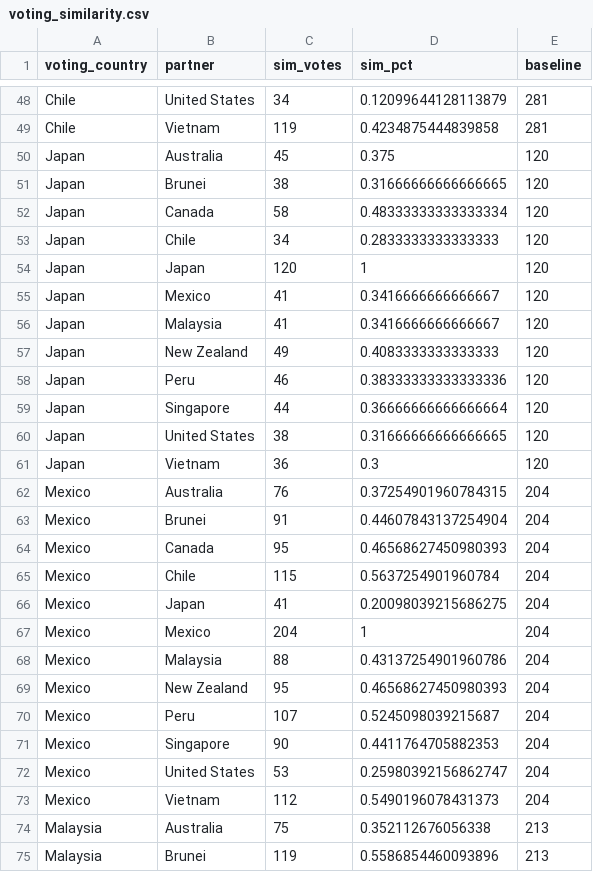
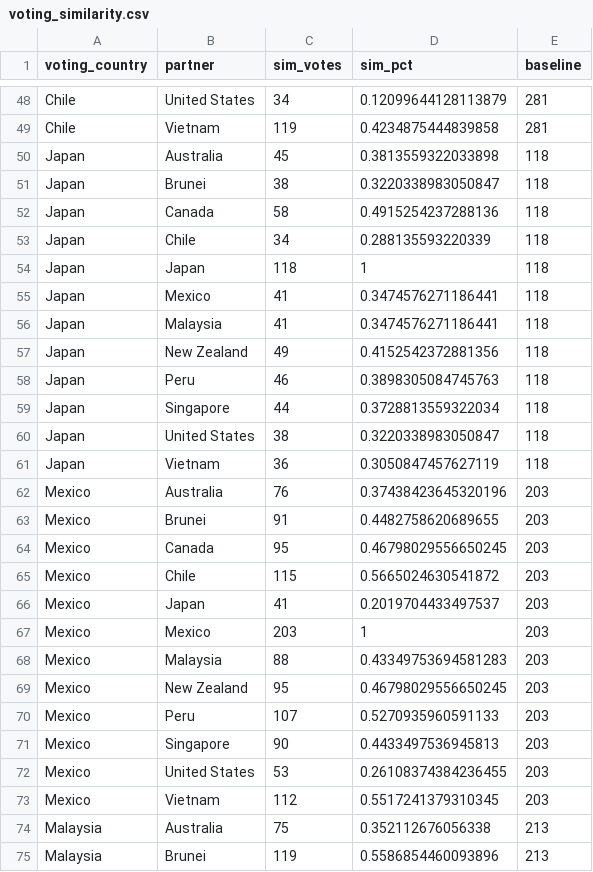
Before and after one commit to TheGlobalMail/tpp, a CSV file: app/data/voting_similarity.csv, drawn as a sheet; only a part is shown, gaps mark what is left out; the diff covers the shown part only.

```diff
--- a/app/data/voting_similarity.csv
+++ b/app/data/voting_similarity.csv
@@ -49,26 +49,26 @@ Chile,United States,34,0.12099644128113879,281
 Chile,Vietnam,119,0.4234875444839858,281
-Japan,Australia,45,0.375,120
-Japan,Brunei,38,0.31666666666666665,120
-Japan,Canada,58,0.48333333333333334,120
-Japan,Chile,34,0.2833333333333333,120
-Japan,Japan,120,1,120
-Japan,Mexico,41,0.3416666666666667,120
-Japan,Malaysia,41,0.3416666666666667,120
-Japan,New Zealand,49,0.4083333333333333,120
-Japan,Peru,46,0.38333333333333336,120
-Japan,Singapore,44,0.36666666666666664,120
-Japan,United States,38,0.31666666666666665,120
-Japan,Vietnam,36,0.3,120
-Mexico,Australia,76,0.37254901960784315,204
-Mexico,Brunei,91,0.44607843137254904,204
-Mexico,Canada,95,0.46568627450980393,204
-Mexico,Chile,115,0.5637254901960784,204
-Mexico,Japan,41,0.20098039215686275,204
-Mexico,Mexico,204,1,204
-Mexico,Malaysia,88,0.43137254901960786,204
-Mexico,New Zealand,95,0.46568627450980393,204
-Mexico,Peru,107,0.5245098039215687,204
-Mexico,Singapore,90,0.4411764705882353,204
-Mexico,United States,53,0.25980392156862747,204
-Mexico,Vietnam,112,0.5490196078431373,204
+Japan,Australia,45,0.3813559322033898,118
+Japan,Brunei,38,0.3220338983050847,118
+Japan,Canada,58,0.4915254237288136,118
+Japan,Chile,34,0.288135593220339,118
+Japan,Japan,118,1,118
+Japan,Mexico,41,0.3474576271186441,118
+Japan,Malaysia,41,0.3474576271186441,118
+Japan,New Zealand,49,0.4152542372881356,118
+Japan,Peru,46,0.3898305084745763,118
+Japan,Singapore,44,0.3728813559322034,118
+Japan,United States,38,0.3220338983050847,118
+Japan,Vietnam,36,0.3050847457627119,118
+Mexico,Australia,76,0.37438423645320196,203
+Mexico,Brunei,91,0.4482758620689655,203
+Mexico,Canada,95,0.46798029556650245,203
+Mexico,Chile,115,0.5665024630541872,203
+Mexico,Japan,41,0.2019704433497537,203
+Mexico,Mexico,203,1,203
+Mexico,Malaysia,88,0.43349753694581283,203
+Mexico,New Zealand,95,0.46798029556650245,203
+Mexico,Peru,107,0.5270935960591133,203
+Mexico,Singapore,90,0.4433497536945813,203
+Mexico,United States,53,0.26108374384236455,203
+Mexico,Vietnam,112,0.5517241379310345,203
 Malaysia,Australia,75,0.352112676056338,213
```
Also changed, not shown: 72 edited cells elsewhere in this file, 2 other files.
